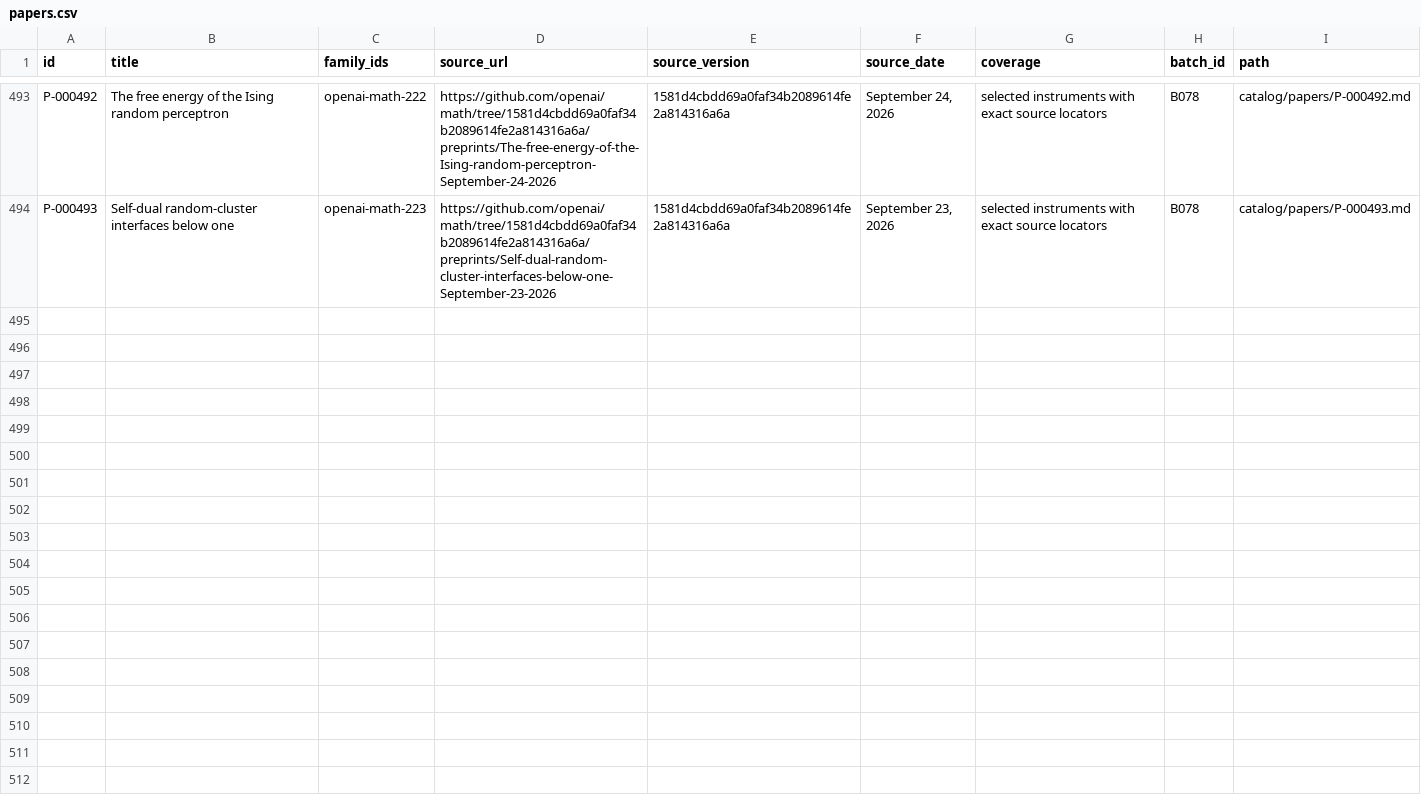
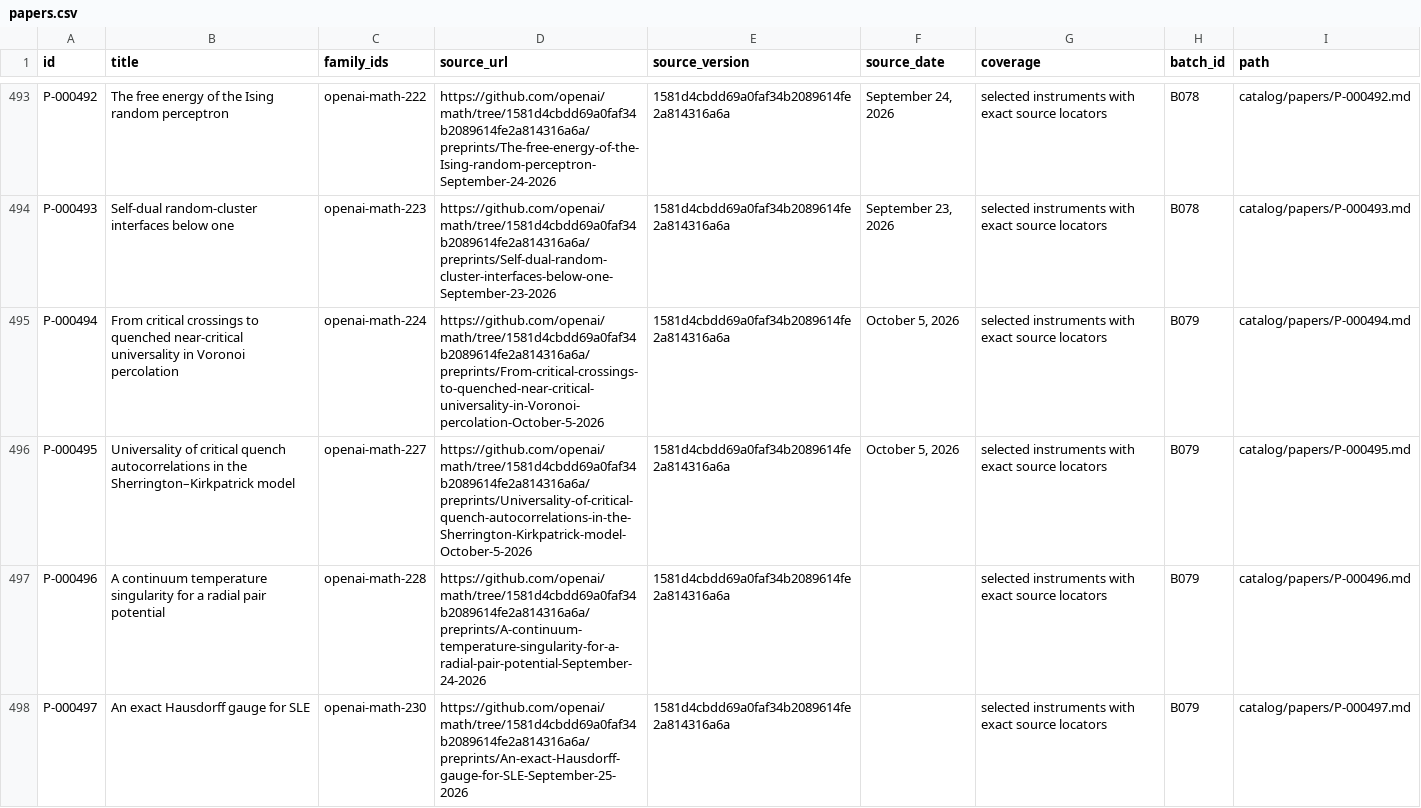
Before and after one commit to yxie2/math-instruments, a CSV file: exports/papers.csv, drawn as a sheet; only a part is shown, gaps mark what is left out.

```diff
--- a/exports/papers.csv
+++ b/exports/papers.csv
@@ -494 +494,5 @@ P-000492,The free energy of the Ising random perceptron,openai-math-222,https://
 P-000493,Self-dual random-cluster interfaces below one,openai-math-223,https://github.com/openai/math/tree/1581d4cbdd69a0faf34b2089614fe2a814316a6a/preprints/Self-dual-random-cluster-interfaces-below-one-September-23-2026,1581d4cbdd69a0faf34b2089614fe2a814316a6a,"September 23, 2026",selected instruments with exact source locators,B078,catalog/papers/P-000493.md
+P-000494,From critical crossings to quenched near-critical universality in Voronoi percolation,openai-math-224,https://github.com/openai/math/tree/1581d4cbdd69a0faf34b2089614fe2a814316a6a/preprints/From-critical-crossings-to-quenched-near-critical-universality-in-Voronoi-percolation-October-5-2026,1581d4cbdd69a0faf34b2089614fe2a814316a6a,"October 5, 2026",selected instruments with exact source locators,B079,catalog/papers/P-000494.md
+P-000495,Universality of critical quench autocorrelations in the Sherrington–Kirkpatrick model,openai-math-227,https://github.com/openai/math/tree/1581d4cbdd69a0faf34b2089614fe2a814316a6a/preprints/Universality-of-critical-quench-autocorrelations-in-the-Sherrington-Kirkpatrick-model-October-5-2026,1581d4cbdd69a0faf34b2089614fe2a814316a6a,"October 5, 2026",selected instruments with exact source locators,B079,catalog/papers/P-000495.md
+P-000496,A continuum temperature singularity for a radial pair potential,openai-math-228,https://github.com/openai/math/tree/1581d4cbdd69a0faf34b2089614fe2a814316a6a/preprints/A-continuum-temperature-singularity-for-a-radial-pair-potential-September-24-2026,1581d4cbdd69a0faf34b2089614fe2a814316a6a,,selected instruments with exact source locators,B079,catalog/papers/P-000496.md
+P-000497,An exact Hausdorff gauge for SLE,openai-math-230,https://github.com/openai/math/tree/1581d4cbdd69a0faf34b2089614fe2a814316a6a/preprints/An-exact-Hausdorff-gauge-for-SLE-September-25-2026,1581d4cbdd69a0faf34b2089614fe2a814316a6a,,selected instruments with exact source locators,B079,catalog/papers/P-000497.md
```
Also changed, not shown: exports/families.csv, exports/instruments.csv, 34 other files.
